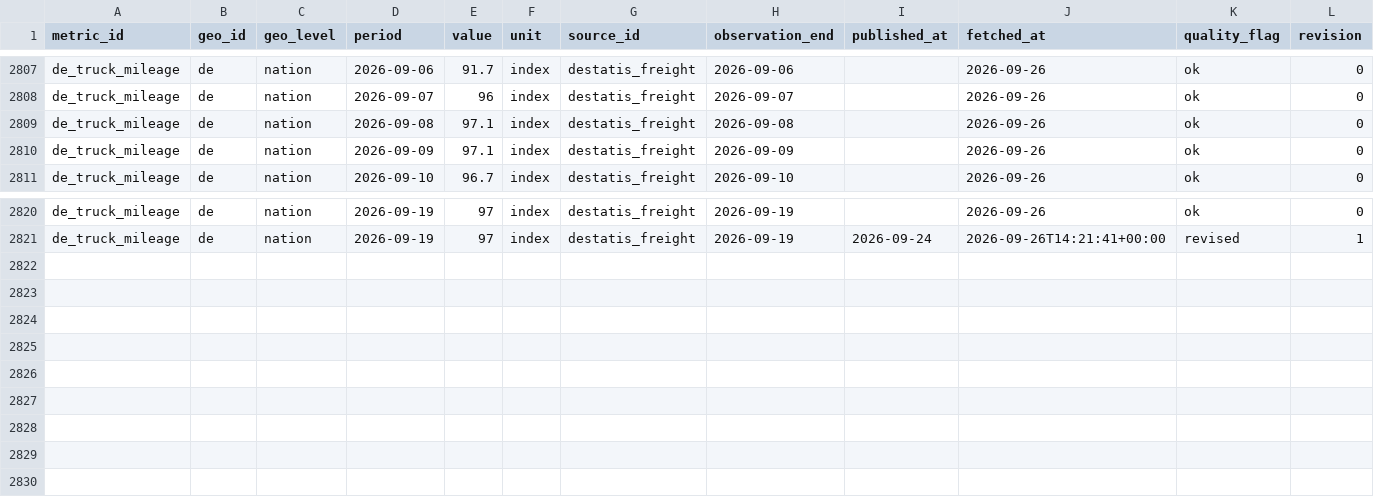
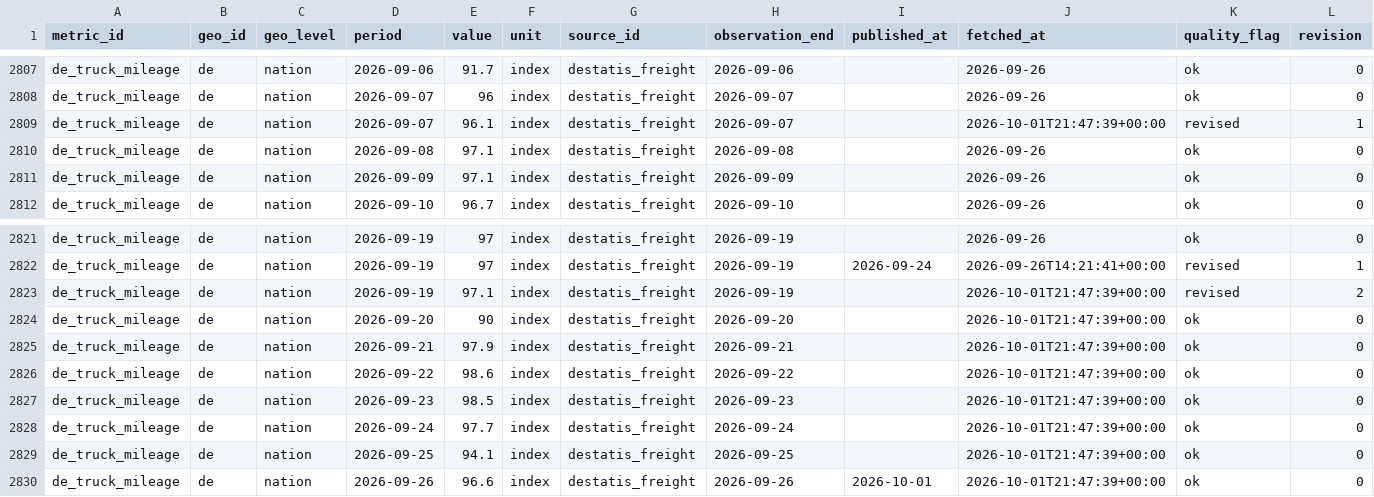
Before and after one commit to adityabandi/citysignal, a CSV file: data/history/destatis_freight/de_truck_mileage.csv, drawn as a sheet; only a part is shown, gaps mark what is left out; the diff names each change by its address in the sheet, - before the commit and + after, or states it on an @@ line.

```diff
--- a/data/history/destatis_freight/de_truck_mileage.csv
+++ b/data/history/destatis_freight/de_truck_mileage.csv
+row 2809: de_truck_mileage | de | nation | 2026-09-07 | 96.1 | index | destatis_freight | 2026-09-07 |  | 2026-10-01T21:47:39+00:00 | revised | 1
+row 2823: de_truck_mileage | de | nation | 2026-09-19 | 97.1 | index | destatis_freight | 2026-09-19 |  | 2026-10-01T21:47:39+00:00 | revised | 2
+row 2824: de_truck_mileage | de | nation | 2026-09-20 | 90 | index | destatis_freight | 2026-09-20 |  | 2026-10-01T21:47:39+00:00 | ok | 0
+row 2825: de_truck_mileage | de | nation | 2026-09-21 | 97.9 | index | destatis_freight | 2026-09-21 |  | 2026-10-01T21:47:39+00:00 | ok | 0
+row 2826: de_truck_mileage | de | nation | 2026-09-22 | 98.6 | index | destatis_freight | 2026-09-22 |  | 2026-10-01T21:47:39+00:00 | ok | 0
+row 2827: de_truck_mileage | de | nation | 2026-09-23 | 98.5 | index | destatis_freight | 2026-09-23 |  | 2026-10-01T21:47:39+00:00 | ok | 0
+row 2828: de_truck_mileage | de | nation | 2026-09-24 | 97.7 | index | destatis_freight | 2026-09-24 |  | 2026-10-01T21:47:39+00:00 | ok | 0
+row 2829: de_truck_mileage | de | nation | 2026-09-25 | 94.1 | index | destatis_freight | 2026-09-25 |  | 2026-10-01T21:47:39+00:00 | ok | 0
+row 2830: de_truck_mileage | de | nation | 2026-09-26 | 96.6 | index | destatis_freight | 2026-09-26 | 2026-10-01 | 2026-10-01T21:47:39+00:00 | ok | 0
```
Also changed, not shown: data/history/eurostat_macro/macro_house_prices.csv, data/history/eurostat_macro/macro_retail.csv, 55 other files.
